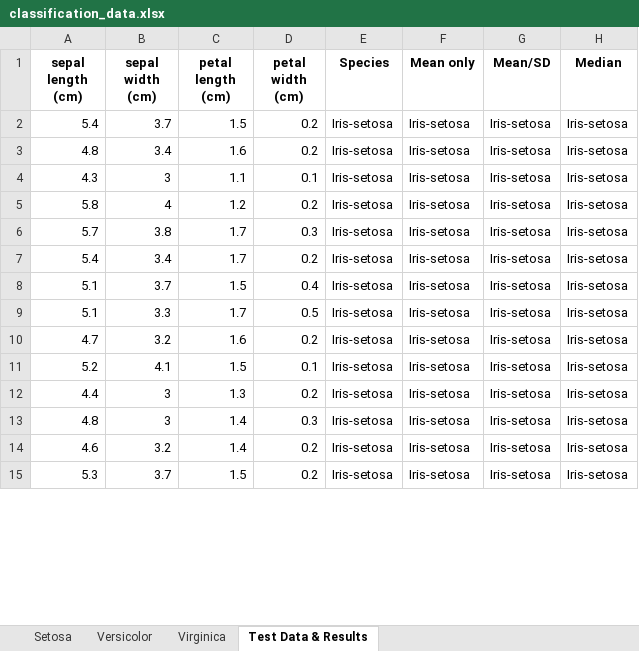
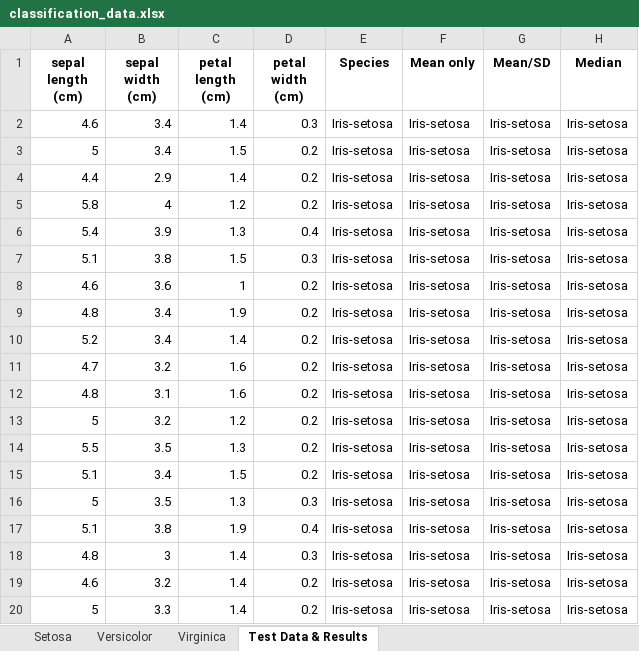
Before and after one commit to decvfox/pands-project, an Excel workbook: classification_data.xlsx, sheet Test Data & Results, drawn as a sheet; only a part is shown; values as stored, in another font and other column widths than the file's, no borders; removed rows and columns are numbered as before the commit, all else as after; the diff covers the shown part only; the diff names each change by its address in the sheet, - before the commit and + after, or states it on an @@ line.

Commit message:
final test

```diff
--- a/classification_data.xlsx (sheet Test Data & Results)
+++ b/classification_data.xlsx (sheet Test Data & Results)
+row 2: 4.6 | 3.4 | 1.4 | 0.3 | Iris-setosa | Iris-setosa | Iris-setosa | Iris-setosa
-A3 (sepal length (cm)): 5.4
+A3 (sepal length (cm)): 5
-B3 (sepal width (cm)): 3.7
+B3 (sepal width (cm)): 3.4
-A4 (sepal length (cm)): 4.8
+A4 (sepal length (cm)): 4.4
-B4 (sepal width (cm)): 3.4
+B4 (sepal width (cm)): 2.9
-C4 (petal length (cm)): 1.6
+C4 (petal length (cm)): 1.4
-row 4: 4.3 | 3 | 1.1 | 0.1 | Iris-setosa | Iris-setosa | Iris-setosa | Iris-setosa
-row 6: 5.7 | 3.8 | 1.7 | 0.3 | Iris-setosa | Iris-setosa | Iris-setosa | Iris-setosa
-B6 (sepal width (cm)): 3.4
+B6 (sepal width (cm)): 3.9
-C6 (petal length (cm)): 1.7
+C6 (petal length (cm)): 1.3
-D6 (petal width (cm)): 0.2
+D6 (petal width (cm)): 0.4
-B7 (sepal width (cm)): 3.7
+B7 (sepal width (cm)): 3.8
-D7 (petal width (cm)): 0.4
+D7 (petal width (cm)): 0.3
-A8 (sepal length (cm)): 5.1
+A8 (sepal length (cm)): 4.6
-B8 (sepal width (cm)): 3.3
+B8 (sepal width (cm)): 3.6
-C8 (petal length (cm)): 1.7
+C8 (petal length (cm)): 1
-D8 (petal width (cm)): 0.5
+D8 (petal width (cm)): 0.2
+row 9: 4.8 | 3.4 | 1.9 | 0.2 | Iris-setosa | Iris-setosa | Iris-setosa | Iris-setosa
+row 10: 5.2 | 3.4 | 1.4 | 0.2 | Iris-setosa | Iris-setosa | Iris-setosa | Iris-setosa
-A12 (sepal length (cm)): 5.2
+A12 (sepal length (cm)): 4.8
-B12 (sepal width (cm)): 4.1
+B12 (sepal width (cm)): 3.1
-C12 (petal length (cm)): 1.5
+C12 (petal length (cm)): 1.6
-D12 (petal width (cm)): 0.1
+D12 (petal width (cm)): 0.2
+row 13: 5 | 3.2 | 1.2 | 0.2 | Iris-setosa | Iris-setosa | Iris-setosa | Iris-setosa
-A14 (sepal length (cm)): 4.4
+A14 (sepal length (cm)): 5.5
-B14 (sepal width (cm)): 3
+B14 (sepal width (cm)): 3.5
+row 15: 5.1 | 3.4 | 1.5 | 0.2 | Iris-setosa | Iris-setosa | Iris-setosa | Iris-setosa
+row 16: 5 | 3.5 | 1.3 | 0.3 | Iris-setosa | Iris-setosa | Iris-setosa | Iris-setosa
+row 17: 5.1 | 3.8 | 1.9 | 0.4 | Iris-setosa | Iris-setosa | Iris-setosa | Iris-setosa
-A20 (sepal length (cm)): 5.3
+A20 (sepal length (cm)): 5
-B20 (sepal width (cm)): 3.7
+B20 (sepal width (cm)): 3.3
-C20 (petal length (cm)): 1.5
+C20 (petal length (cm)): 1.4
```
Also changed, not shown: 7 added rows, 12 removed rows and 28 edited cells elsewhere in this sheet, sheet Setosa, sheet Virginica, sheet Versicolor, iris_dataset.xlsx, iris_datasets.xlsx, 13 other files.
